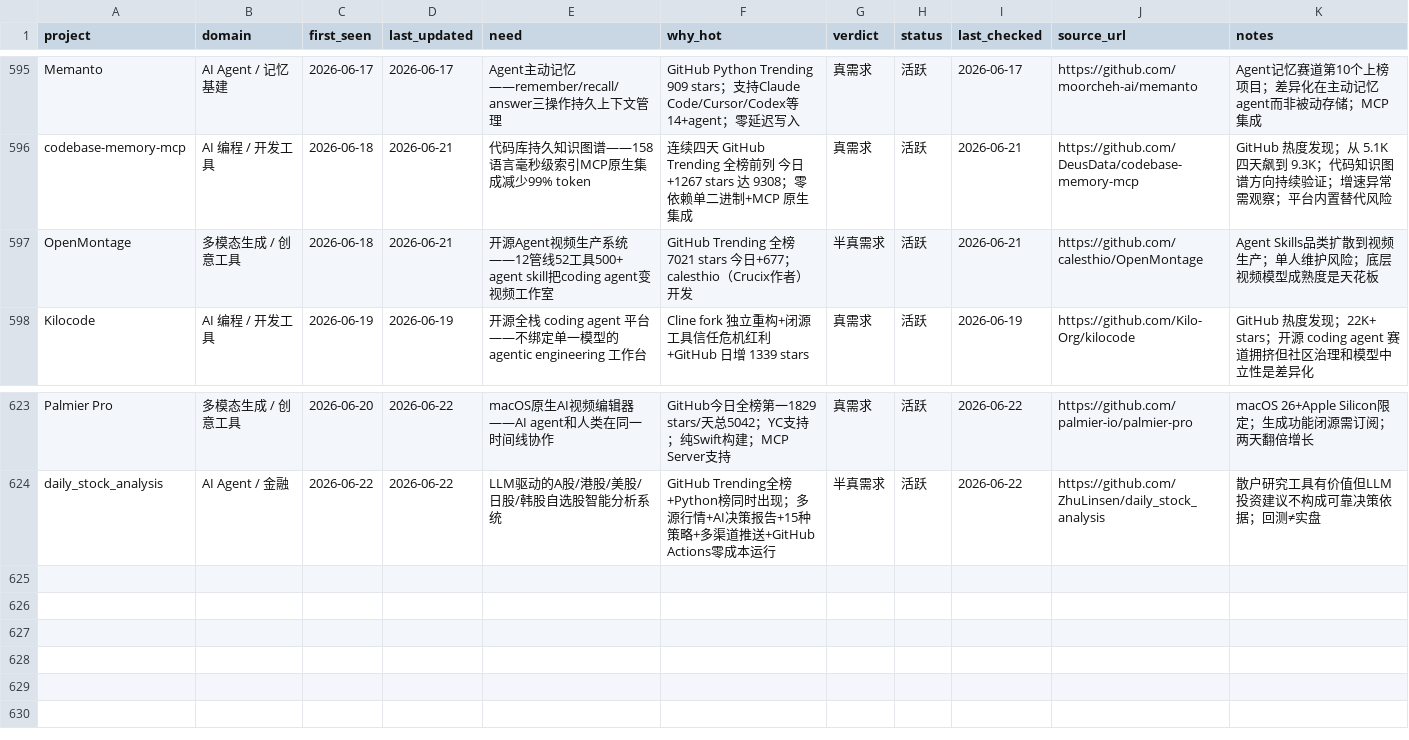
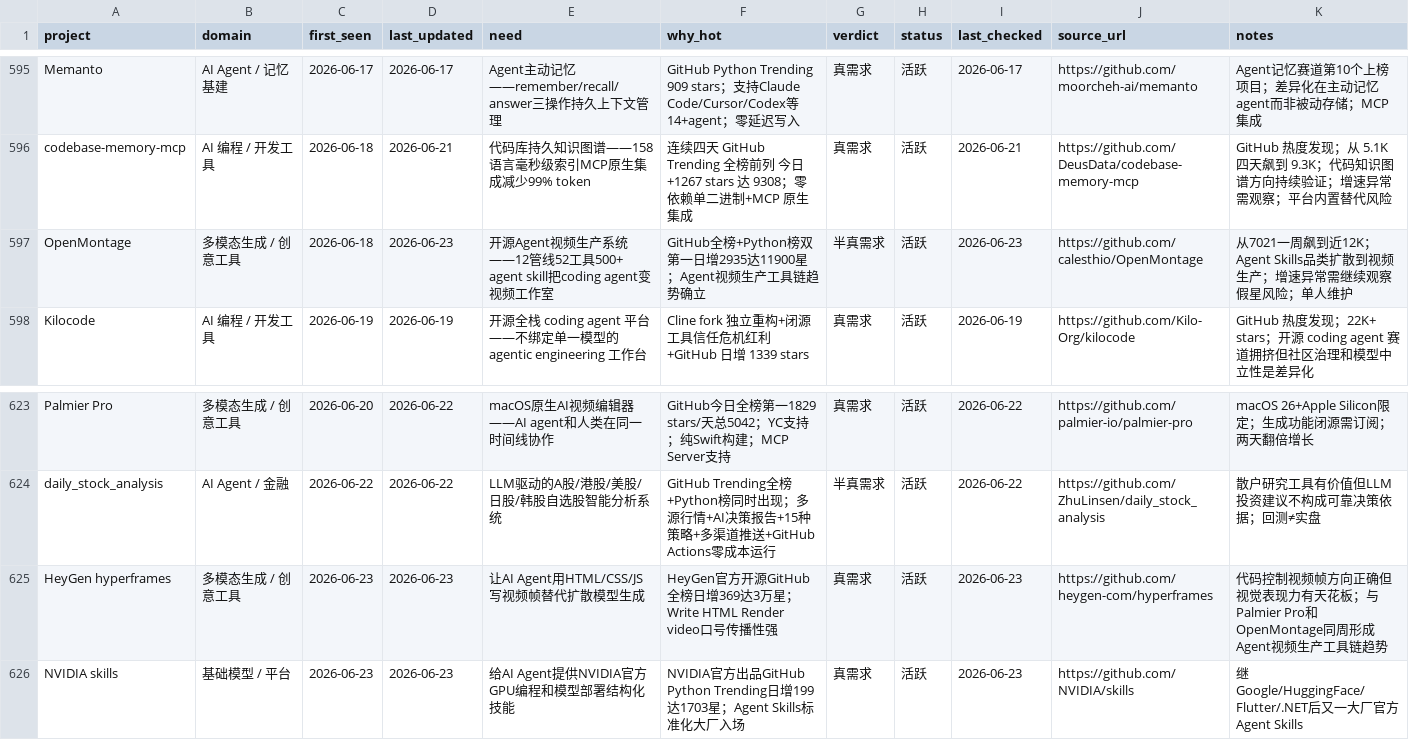
Before and after one commit to KuumaSan/AIProducts, a CSV file: tracking/ai-projects.csv, drawn as a sheet; only a part is shown, gaps mark what is left out; the diff names each change by its address in the sheet, - before the commit and + after, or states it on an @@ line.

Commit message:
Daily AI tracker update 2026-06-23

```diff
--- a/tracking/ai-projects.csv
+++ b/tracking/ai-projects.csv
-D597 (last_updated): 2026-06-21
+D597 (last_updated): 2026-06-23
-F597 (why_hot): GitHub Trending 全榜 7021 stars 今日+677；calesthio（Crucix作者）开发
+F597 (why_hot): GitHub全榜+Python榜双第一日增2935达11900星；Agent视频生产工具链趋势确立
-I597 (last_checked): 2026-06-21
+I597 (last_checked): 2026-06-23
-K597 (notes): Agent Skills品类扩散到视频生产；单人维护风险；底层视频模型成熟度是天花板
+K597 (notes): 从7021一周飙到近12K；Agent Skills品类扩散到视频生产；增速异常需继续观察假星风险；单人维护
+row 625: HeyGen hyperframes | 多模态生成 / 创意工具 | 2026-06-23 | 2026-06-23 | 让AI Agent用HTML/CSS/JS写视频帧替代扩散模型生成 | HeyGen官方开源GitHub全榜日增369达3万星；Write HTML Render video口号传播性强 | 真需求 | 活跃 | 2026-06-23 | https://github.com/heygen-com/hyperframes | 代码控制视频帧方向正确但视觉表现力有天花板；与Palmier Pro和OpenMontage同周形成Agent视频生产工具链趋势
+row 626: NVIDIA skills | 基础模型 / 平台 | 2026-06-23 | 2026-06-23 | 给AI Agent提供NVIDIA官方GPU编程和模型部署结构化技能 | NVIDIA官方出品GitHub Python Trending日增199达1703星；Agent Skills标准化大厂入场 | 真需求 | 活跃 | 2026-06-23 | https://github.com/NVIDIA/skills | 继Google/HuggingFace/Flutter/.NET后又一大厂官方Agent Skills
```
